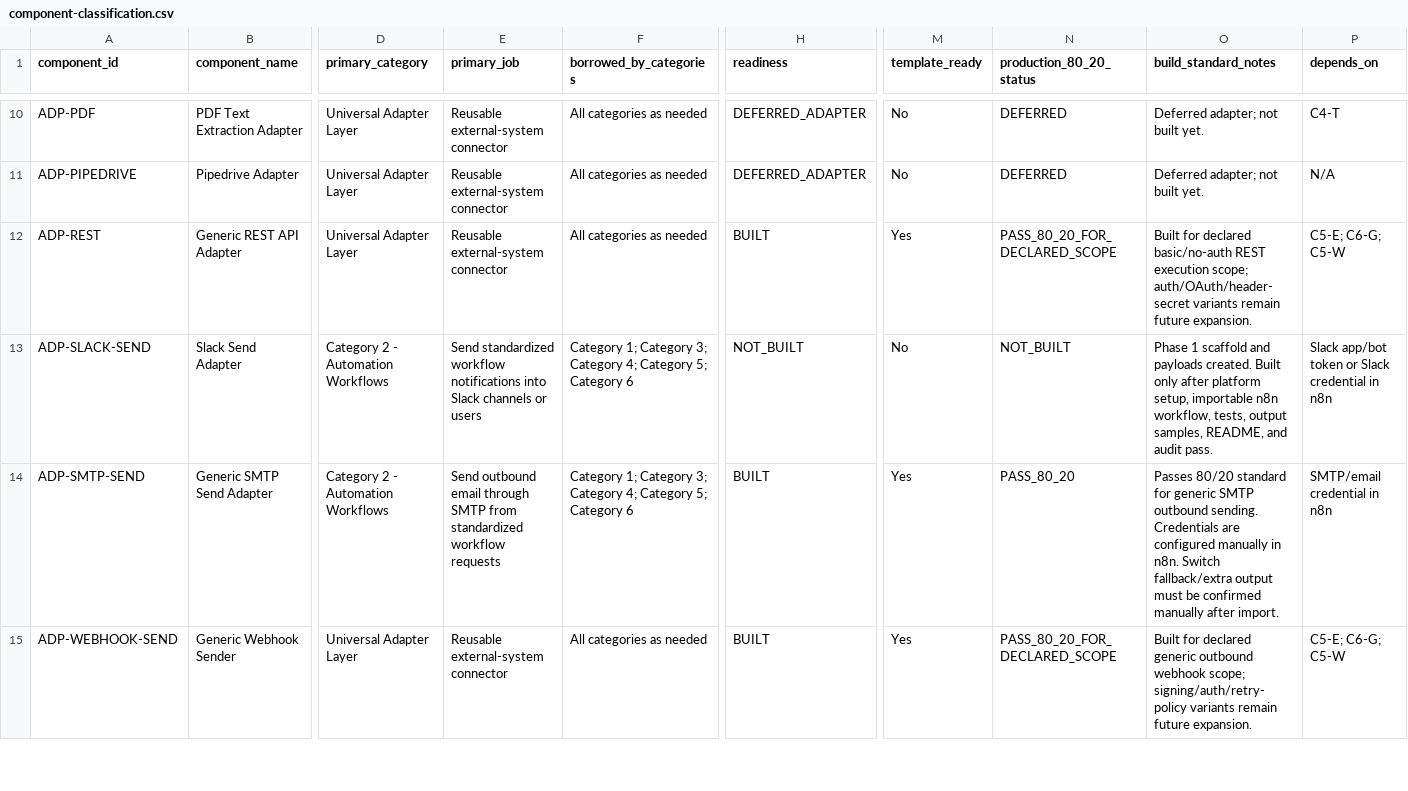
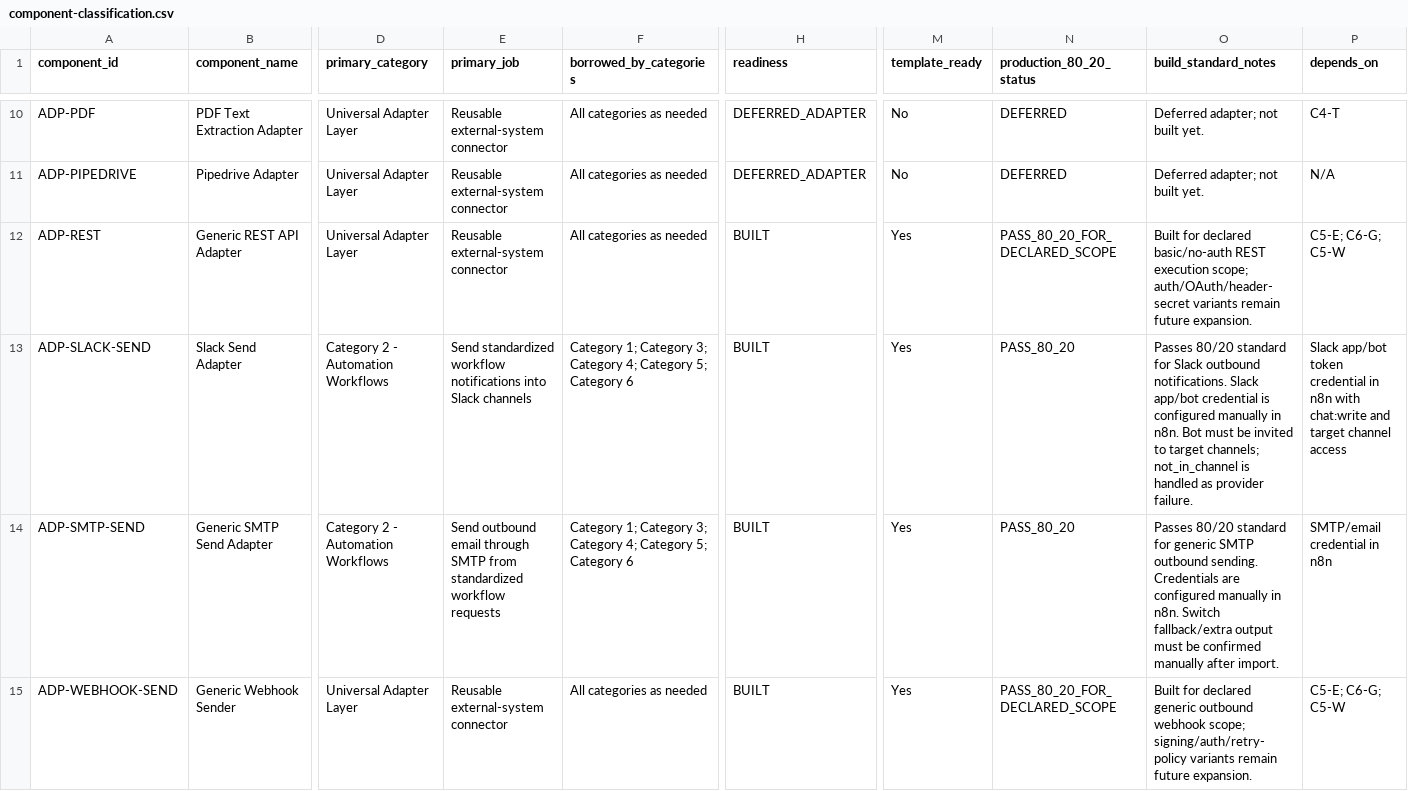
Before and after one commit to LexNovaHQ/automation-library, a CSV file: audit/config/component-classification.csv, drawn as a sheet; only a part is shown, gaps mark what is left out; the diff names each change by its address in the sheet, - before the commit and + after, or states it on an @@ line.

Commit message:
Build ADP-SLACK-SEND Slack send adapter

```diff
--- a/audit/config/component-classification.csv
+++ b/audit/config/component-classification.csv
-E13 (primary_job): …Slack channels or users
+E13 (primary_job): …Slack channels
-H13 (readiness): NOT_BUILT
+H13 (readiness): BUILT
-M13 (template_ready): No
+M13 (template_ready): Yes
-N13 (production_80_20_status): NOT_BUILT
+N13 (production_80_20_status): PASS_80_20
-O13 (build_standard_notes): Phase 1 scaffold and payloads created. Built only after platform setup, importable n8n workflow, tests, output samples, README, and audit pass.
+O13 (build_standard_notes): Passes 80/20 standard for Slack outbound notifications. Slack app/bot credential is configured manually in n8n. Bot must be invited to target channels; not_in_channel is handled as provider failure.
-P13 (depends_on): …app/bot token or Slack credential in n8n
+P13 (depends_on): …app/bot token credential in n8n with chat:write and target channel access
```
Also changed, not shown: audit/config/category-2-adapter-family-roadmap.csv, audit/reports/primary-category-80-20-audit.csv, 18 other files.
